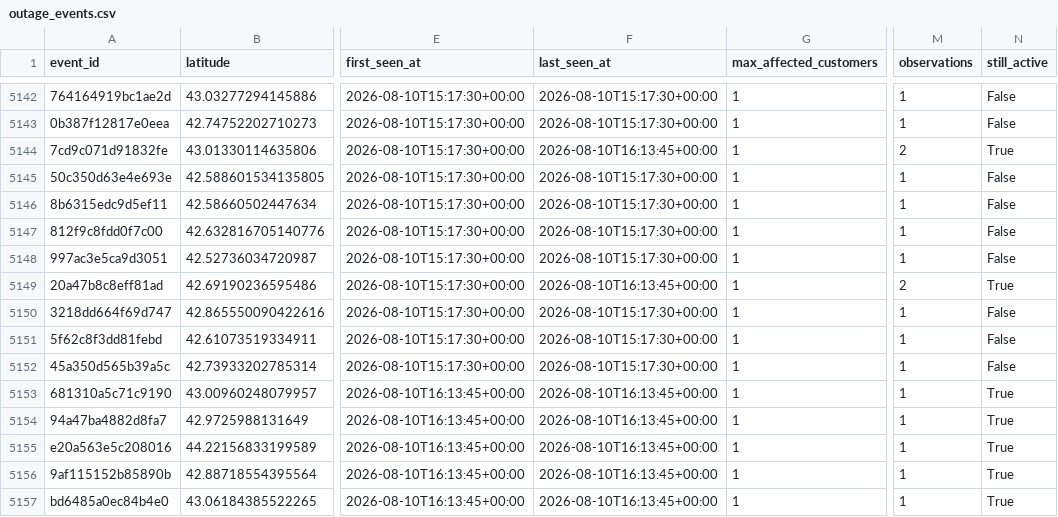
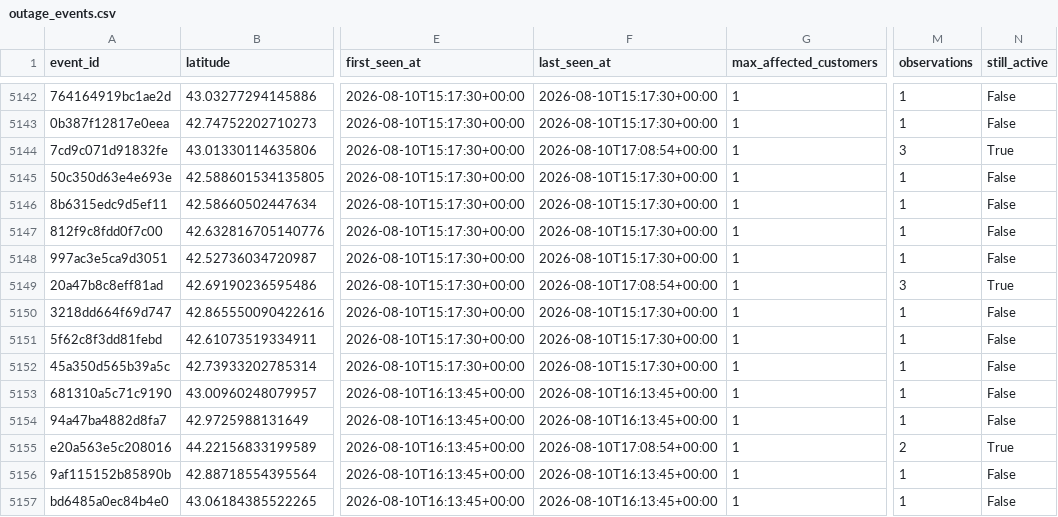
Before and after one commit to tmoody1973/mke-power-outage-tracker, a CSV file: data/outage_events.csv, drawn as a sheet; only a part is shown, gaps mark what is left out; the diff covers the shown part only; the diff names each change by its address in the sheet, - before the commit and + after, or states it on an @@ line.

```diff
--- a/data/outage_events.csv
+++ b/data/outage_events.csv
-F5144 (last_seen_at): 2026-08-10T16:13:45+00:00
+F5144 (last_seen_at): 2026-08-10T17:08:54+00:00
-M5144 (observations): 2
+M5144 (observations): 3
-F5149 (last_seen_at): 2026-08-10T16:13:45+00:00
+F5149 (last_seen_at): 2026-08-10T17:08:54+00:00
-M5149 (observations): 2
+M5149 (observations): 3
-N5153:N5154 (still_active): True
+N5153:N5154 (still_active): False
-F5155 (last_seen_at): 2026-08-10T16:13:45+00:00
+F5155 (last_seen_at): 2026-08-10T17:08:54+00:00
-M5155 (observations): 1
+M5155 (observations): 2
-N5156:N5157 (still_active): True
+N5156:N5157 (still_active): False
```
Also changed, not shown: 5 added rows and 41 edited cells elsewhere in this file, data/by_zip.csv, 4 other files.
